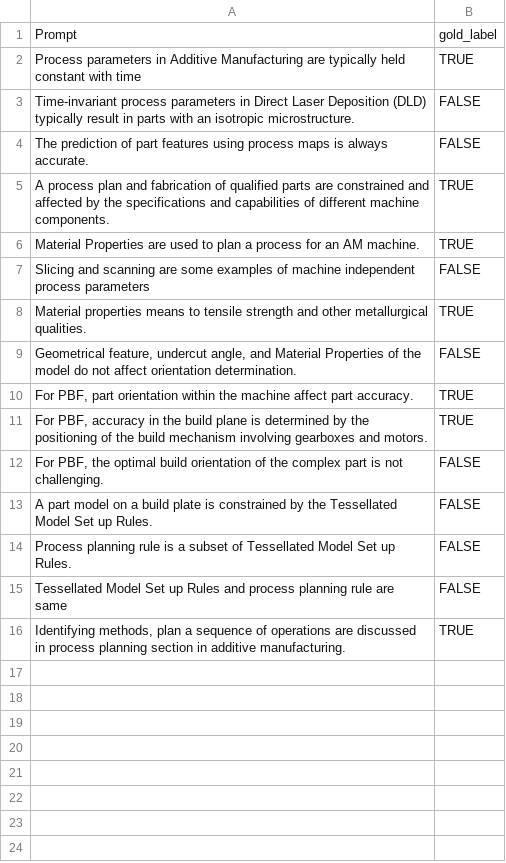
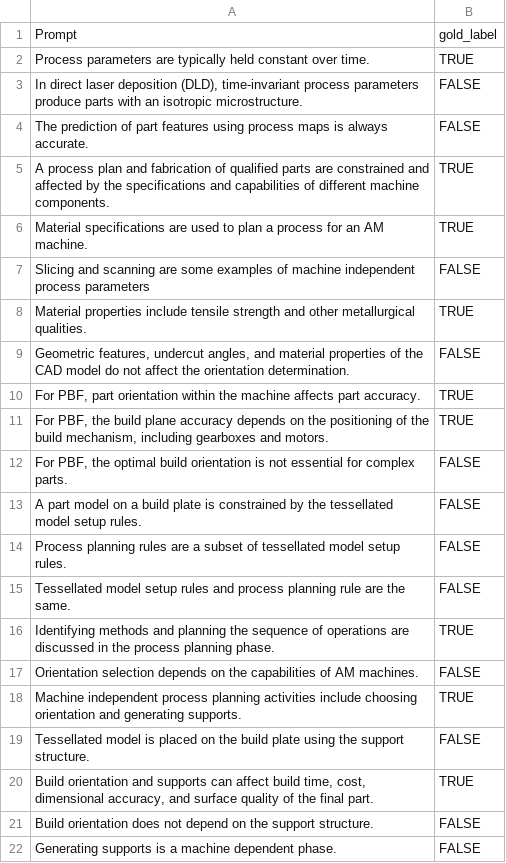
Before and after one commit to usnistgov/AM-dataset-for-GenAI, a CSV file: pre-process/Pre-Process_truefalse.csv, drawn as a sheet.

```diff
--- a/pre-process/Pre-Process_truefalse.csv
+++ b/pre-process/Pre-Process_truefalse.csv
@@ -1,16 +1,22 @@
 Prompt,gold_label
-Process parameters in Additive Manufacturing are typically held constant with time,TRUE
-Time-invariant process parameters in Direct Laser Deposition (DLD) typically result in parts with an isotropic microstructure.,FALSE
+Process parameters are typically held constant over time.,TRUE
+"In direct laser deposition (DLD), time-invariant process parameters produce parts with an isotropic microstructure.",FALSE
 The prediction of part features using process maps is always accurate.,FALSE
 A process plan and fabrication of qualified parts are constrained and affected by the specifications and capabilities of different machine components.,TRUE
-Material Properties are used to plan a process for an AM machine.,TRUE
+Material specifications are used to plan a process for an AM machine.,TRUE
 Slicing and scanning are some examples of machine independent process parameters,FALSE
-Material properties means to tensile strength and other metallurgical qualities.,TRUE
-"Geometrical feature, undercut angle, and Material Properties of the model do not affect orientation determination.",FALSE
-"For PBF, part orientation within the machine affect part accuracy.",TRUE
-"For PBF, accuracy in the build plane is determined by the positioning of the build mechanism involving gearboxes and motors.",TRUE
-"For PBF, the optimal build orientation of the complex part is not challenging.",FALSE
-A part model on a build plate is constrained by the Tessellated Model Set up Rules.,FALSE
-Process planning rule is a subset of Tessellated Model Set up Rules.,FALSE
-Tessellated Model Set up Rules and process planning rule are same,FALSE
-"Identifying methods, plan a sequence of operations are discussed in process planning section in additive manufacturing.",TRUE
+Material properties include tensile strength and other metallurgical qualities.,TRUE
+"Geometric features, undercut angles, and material properties of the CAD model do not affect the orientation determination.",FALSE
+"For PBF, part orientation within the machine affects part accuracy.",TRUE
+"For PBF, the build plane accuracy depends on the positioning of the build mechanism, including gearboxes and motors.",TRUE
+"For PBF, the optimal build orientation is not essential for complex parts.",FALSE
+A part model on a build plate is constrained by the tessellated model setup rules.,FALSE
+Process planning rules are a subset of tessellated model setup rules.,FALSE
+Tessellated model setup rules and process planning rule are the same.,FALSE
+Identifying methods and planning the sequence of operations are discussed in the process planning phase.,TRUE
+Orientation selection depends on the capabilities of AM machines.,FALSE
+Machine independent process planning activities include choosing orientation and generating supports.,TRUE
+Tessellated model is placed on the build plate using the support structure.,FALSE
+"Build orientation and supports can affect build time, cost, dimensional accuracy, and surface quality of the final part.",TRUE
+Build orientation does not depend on the support structure.,FALSE
+Generating supports is a machine dependent phase.,FALSE
```
Also changed, not shown: Design/Design_MCQ.csv, Post-process/Post-Process_MCQ.csv, 14 other files.
